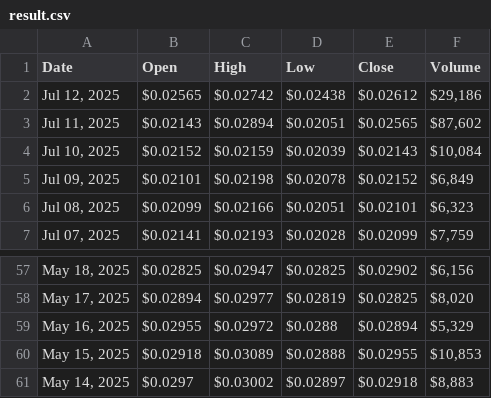
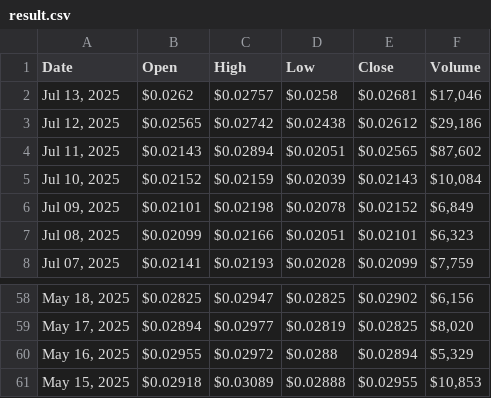
Before and after one commit to cc-horikawa/velocity, a CSV file: result.csv, drawn as a sheet; only a part is shown, gaps mark what is left out; removed rows and columns are numbered as before the commit, all else as after; the diff names each change by its address in the sheet, - before the commit and + after, or states it on an @@ line.

```diff
--- a/result.csv
+++ b/result.csv
+row 2: Jul 13, 2025 | $0.0262 | $0.02757 | $0.0258 | $0.02681 | $17,046
-row 61: May 14, 2025 | $0.0297 | $0.03002 | $0.02897 | $0.02918 | $8,883
```
